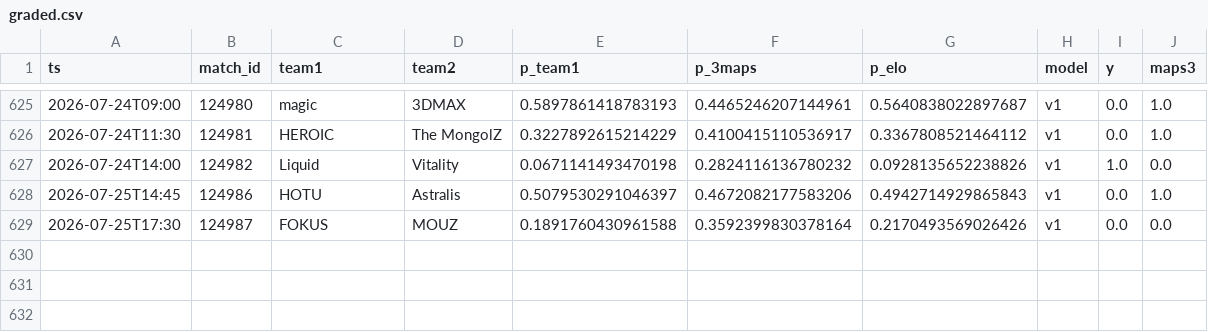
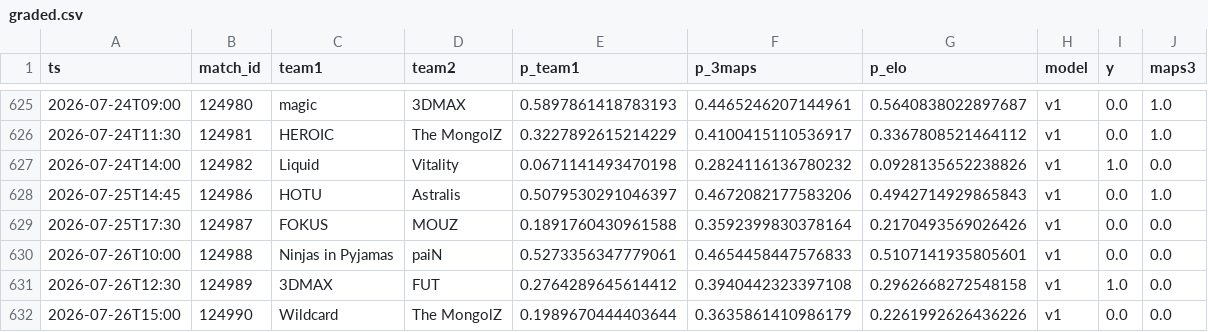
Before and after one commit to azcal/mbm-cs2, a CSV file: logs/graded.csv, drawn as a sheet; only a part is shown, gaps mark what is left out.

```diff
--- a/logs/graded.csv
+++ b/logs/graded.csv
@@ -629 +629,4 @@ ts,match_id,team1,team2,p_team1,p_3maps,p_elo,model,y,maps3
 2026-07-25T17:30,124987,FOKUS,MOUZ,0.1891760430961588,0.3592399830378164,0.2170493569026426,v1,0.0,0.0
+2026-07-26T10:00,124988,Ninjas in Pyjamas,paiN,0.5273356347779061,0.4654458447576833,0.5107141935805601,v1,0.0,0.0
+2026-07-26T12:30,124989,3DMAX,FUT,0.2764289645614412,0.3940442323397108,0.2962668272548158,v1,1.0,0.0
+2026-07-26T15:00,124990,Wildcard,The MongolZ,0.1989670444403644,0.3635861410986179,0.2261992626436226,v1,0.0,0.0
```
Also changed, not shown: data/matches.csv, logs/predictions.csv, 1 other file.
